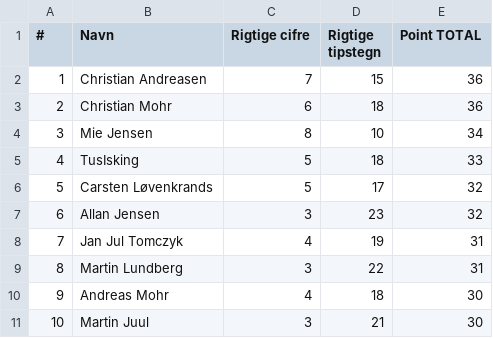
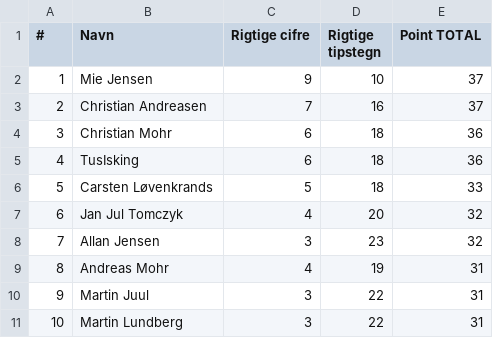
Before and after one commit to hrmohr/groupstage, a CSV file: docs/resources/vm2022/vm2022-stillingen.csv, drawn as a sheet; only a part is shown; the diff covers the shown part only.

```diff
--- a/docs/resources/vm2022/vm2022-stillingen.csv
+++ b/docs/resources/vm2022/vm2022-stillingen.csv
@@ -1,11 +1,11 @@
 "#","Navn","Rigtige cifre","Rigtige tipstegn","Point TOTAL"
-1,"Christian Andreasen",7,15,36
-2,"Christian Mohr",6,18,36
-3,"Mie Jensen",8,10,34
-4,"TusIsking",5,18,33
-5,"Carsten Løvenkrands",5,17,32
-6,"Allan Jensen",3,23,32
-7,"Jan Jul Tomczyk",4,19,31
-8,"Martin Lundberg",3,22,31
-9,"Andreas Mohr",4,18,30
-10,"Martin Juul",3,21,30
+1,"Mie Jensen",9,10,37
+2,"Christian Andreasen",7,16,37
+3,"Christian Mohr",6,18,36
+4,"TusIsking",6,18,36
+5,"Carsten Løvenkrands",5,18,33
+6,"Jan Jul Tomczyk",4,20,32
+7,"Allan Jensen",3,23,32
+8,"Andreas Mohr",4,19,31
+9,"Martin Juul",3,22,31
+10,"Martin Lundberg",3,22,31
```
Also changed, not shown: 19 edited cells elsewhere in this file, 2 other files.
